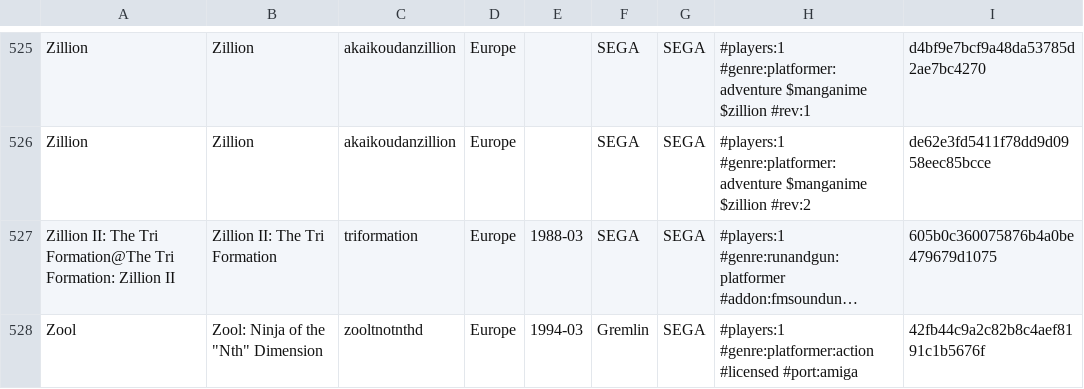
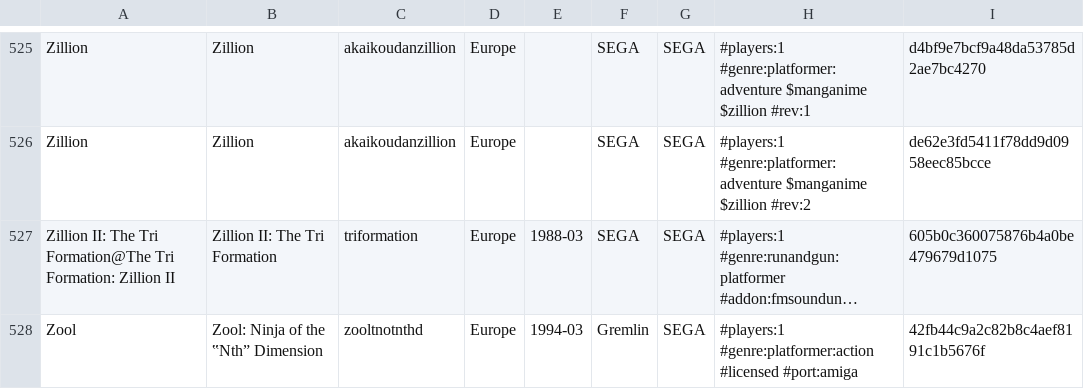
Before and after one commit to PigSaint/GameDataBase, a CSV file: Console_SEGA_MarkIII_MasterSystem.csv, drawn as a sheet; only a part is shown, gaps mark what is left out; long unchanged cells end in …; the diff names each change by its address in the sheet, - before the commit and + after, or states it on an @@ line.

Commit message:
Update Console_SEGA_MarkIII_MasterSystem.csv

```diff
--- a/Console_SEGA_MarkIII_MasterSystem.csv
+++ b/Console_SEGA_MarkIII_MasterSystem.csv
-B528: Zool: Ninja of the "Nth" Dimension
+B528: Zool: Ninja of the ‟Nth” Dimension
```
